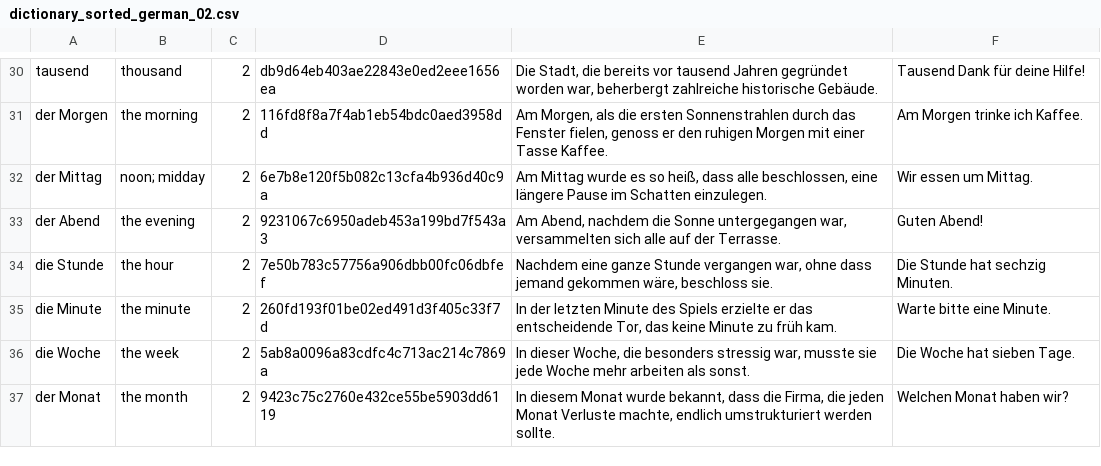
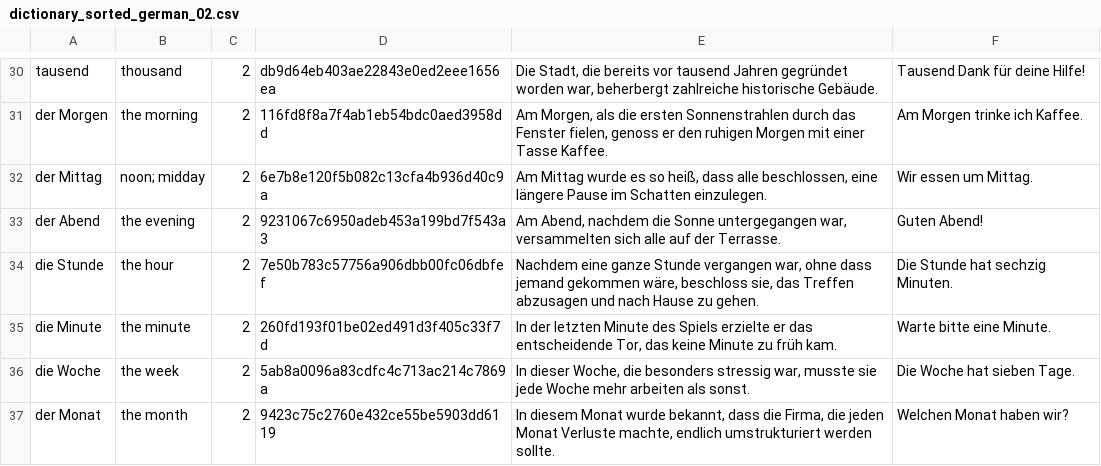
Before and after one commit to Wandersalamander/FrenchWordWizard, a CSV file: app/src/main/assets/german/dictionary_sorted_german_02.csv, drawn as a sheet; only a part is shown, gaps mark what is left out; the diff covers the shown part only.

```diff
--- a/app/src/main/assets/german/dictionary_sorted_german_02.csv
+++ b/app/src/main/assets/german/dictionary_sorted_german_02.csv
@@ -33,3 +33,3 @@ der Mittag	noon; midday	2	6e7b8e120f5b082c13cfa4b936d40c9a	Am Mittag wurde es so
 der Abend	the evening	2	9231067c6950adeb453a199bd7f543a3	Am Abend, nachdem die Sonne untergegangen war, versammelten sich alle auf der Terrasse.	Guten Abend!
-die Stunde	the hour	2	7e50b783c57756a906dbb00fc06dbfef	Nachdem eine ganze Stunde vergangen war, ohne dass jemand gekommen wäre, beschloss sie.	Die Stunde hat sechzig Minuten.
+die Stunde	the hour	2	7e50b783c57756a906dbb00fc06dbfef	Nachdem eine ganze Stunde vergangen war, ohne dass jemand gekommen wäre, beschloss sie, das Treffen abzusagen und nach Hause zu gehen.	Die Stunde hat sechzig Minuten.
 die Minute	the minute	2	260fd193f01be02ed491d3f405c33f7d	In der letzten Minute des Spiels erzielte er das entscheidende Tor, das keine Minute zu früh kam.	Warte bitte eine Minute.
```
Also changed, not shown: 15 edited cells elsewhere in this file, app/src/main/assets/german/dictionary_sorted_german_01.csv, app/src/main/assets/german/dictionary_sorted_german_03.csv, 12 other files.
